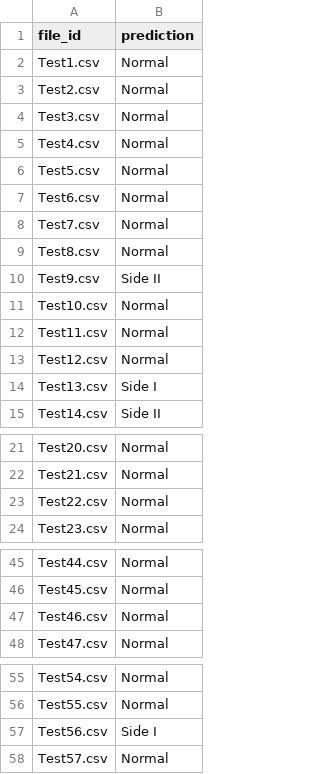
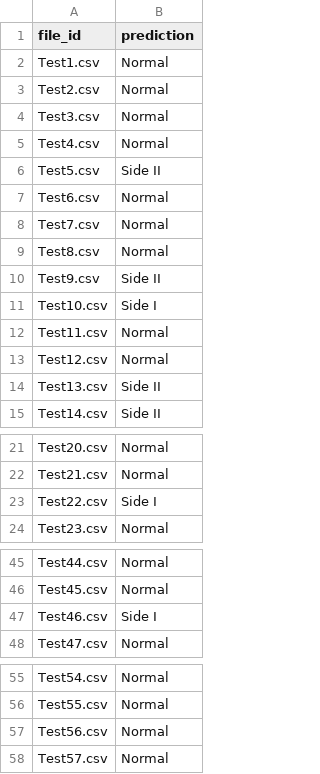
Before and after one commit to ooixs/NebulaX_C151, a CSV file: predictions/rail_predictions.csv, drawn as a sheet; only a part is shown, gaps mark what is left out.

```diff
--- a/predictions/rail_predictions.csv
+++ b/predictions/rail_predictions.csv
@@ -5,3 +5,3 @@ Test3.csv,Normal
 Test4.csv,Normal
-Test5.csv,Normal
+Test5.csv,Side II
 Test6.csv,Normal
@@ -10,6 +10,6 @@ Test8.csv,Normal
 Test9.csv,Side II
-Test10.csv,Normal
+Test10.csv,Side I
 Test11.csv,Normal
 Test12.csv,Normal
-Test13.csv,Side I
+Test13.csv,Side II
 Test14.csv,Side II
@@ -22,3 +22,3 @@ Test20.csv,Normal
 Test21.csv,Normal
-Test22.csv,Normal
+Test22.csv,Side I
 Test23.csv,Normal
@@ -46,3 +46,3 @@ Test44.csv,Normal
 Test45.csv,Normal
-Test46.csv,Normal
+Test46.csv,Side I
 Test47.csv,Normal
@@ -56,3 +56,3 @@ Test54.csv,Normal
 Test55.csv,Normal
-Test56.csv,Side I
+Test56.csv,Normal
 Test57.csv,Normal
```
Also changed, not shown: 13 other files.
